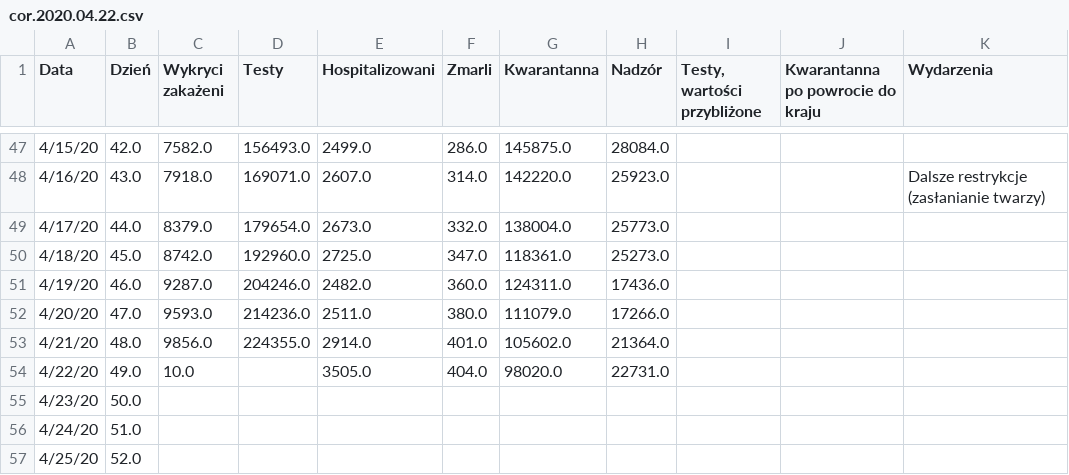
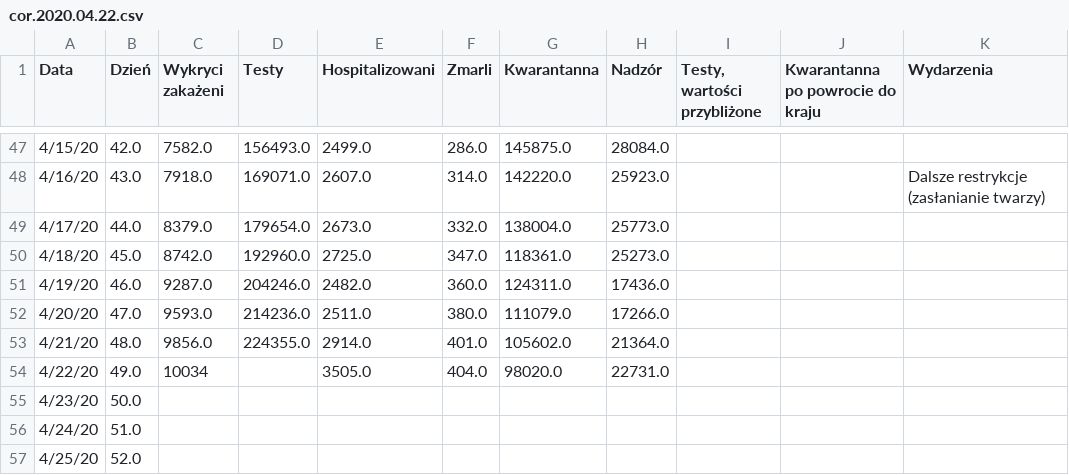
Before and after one commit to anuszka/COVID-19-MZ_GOV_PL, a CSV file: data/cor.2020.04.22.csv, drawn as a sheet; only a part is shown, gaps mark what is left out; the diff names each change by its address in the sheet, - before the commit and + after, or states it on an @@ line.

Commit message:
update

```diff
--- a/data/cor.2020.04.22.csv
+++ b/data/cor.2020.04.22.csv
-C54 (Wykryci zakażeni): 10.0
+C54 (Wykryci zakażeni): 10034
```
